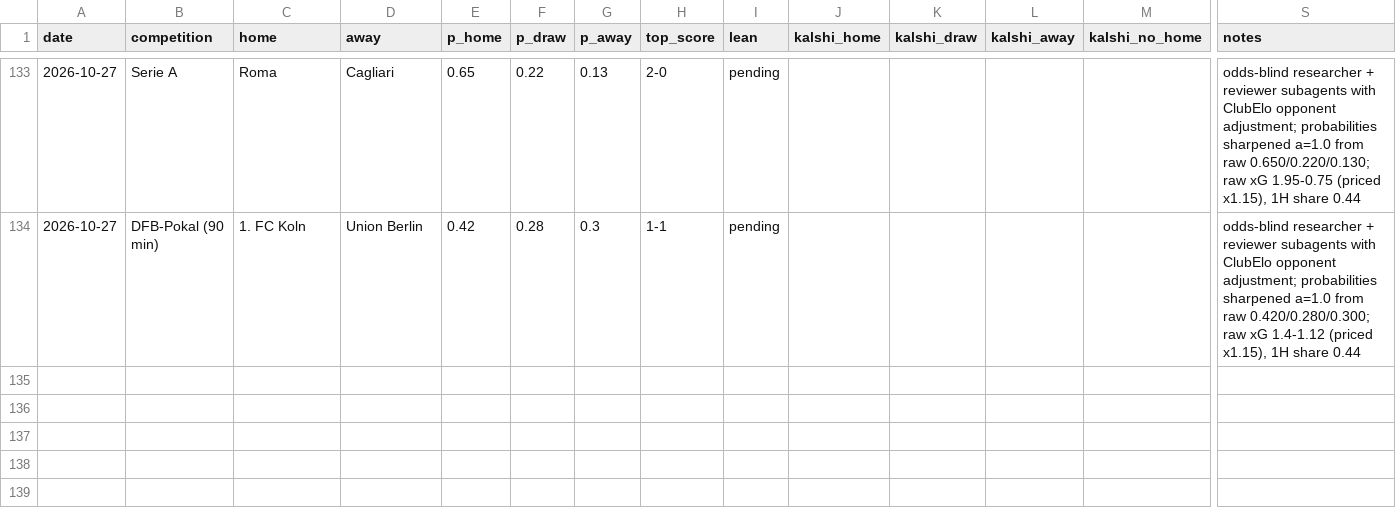
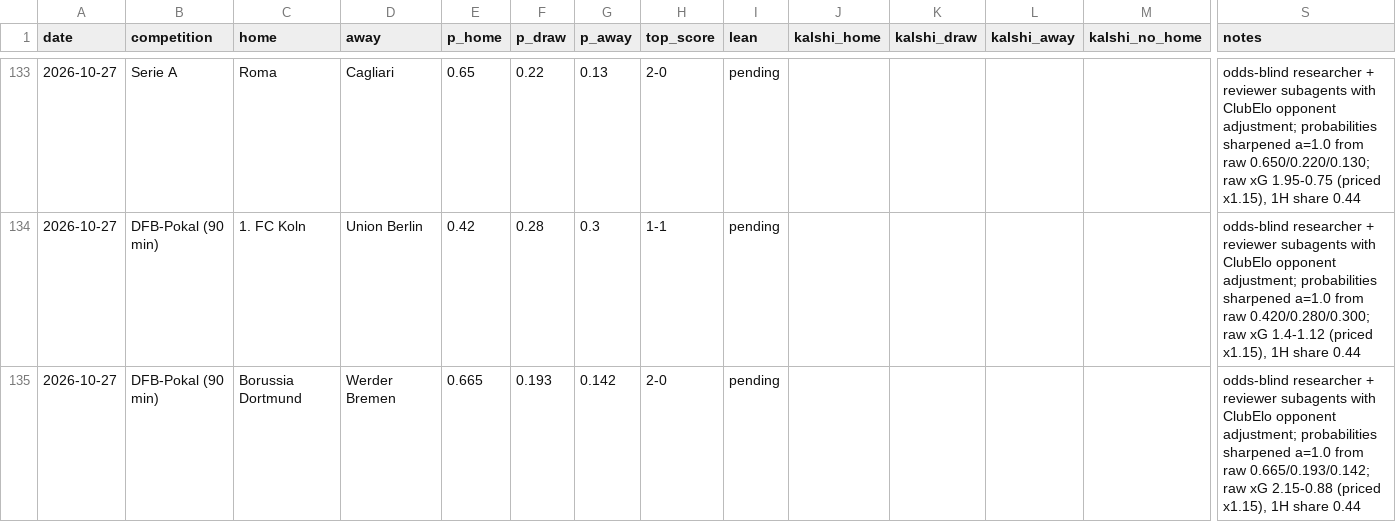
Before and after one commit to bobaoxu2001/Quantitative-Finance, a CSV file: football/predictions_log.csv, drawn as a sheet; only a part is shown, gaps mark what is left out; rows hold the shown columns only; the diff names each change by its address in the sheet, - before the commit and + after, or states it on an @@ line.

```diff
--- a/football/predictions_log.csv
+++ b/football/predictions_log.csv
+row 135: 2026-10-27 | DFB-Pokal (90 min) | Borussia Dortmund | Werder Bremen | 0.665 | 0.193 | 0.142 | 2-0 | pending |  |  |  |  | odds-blind researcher + reviewer subagents with ClubElo opponent adjustment; probabilities sharpened a=1.0 from raw 0.665/0.193/0.142; raw xG 2.15-0.88 (priced x1.15), 1H share 0.44
```
